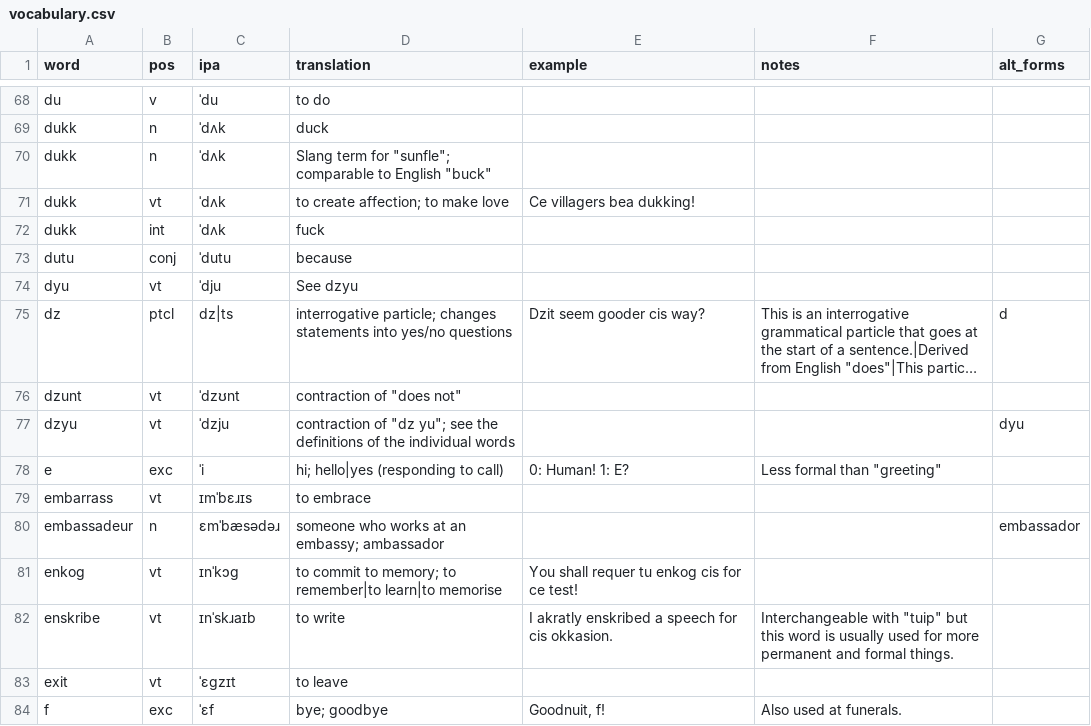
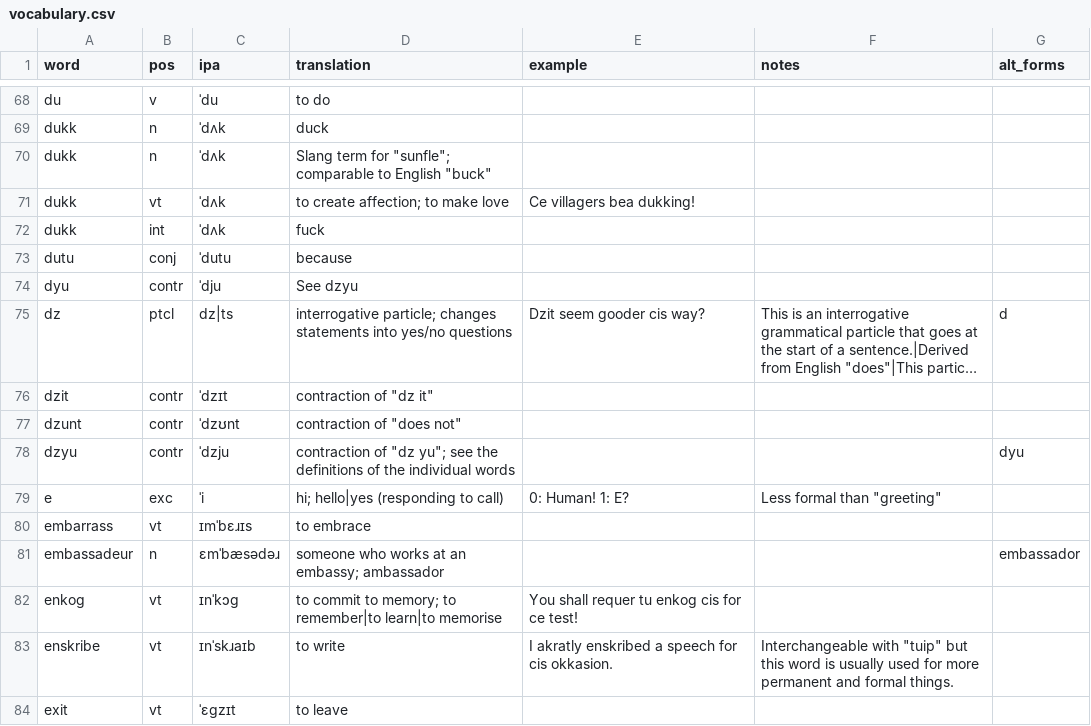
Before and after one commit to SeriousGuy888/Billzonian, a CSV file: vocabulary.csv, drawn as a sheet; only a part is shown, gaps mark what is left out; the shorter side is filled out with more unchanged rows; long unchanged cells end in …; addresses are those after the commit; the diff names each change by its address in the sheet, - before the commit and + after, or states it on an @@ line.

Commit message:
dokume dzit

```diff
--- a/vocabulary.csv
+++ b/vocabulary.csv
-B74 (pos): vt
+B74 (pos): contr
+row 76: dzit | contr | ˈdzɪt | contraction of "dz it"
-B77:B78 (pos): vt
+B77:B78 (pos): contr
```
